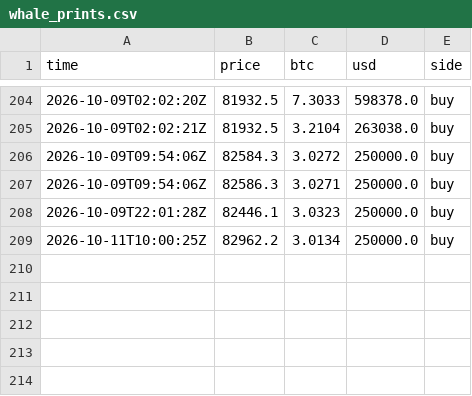
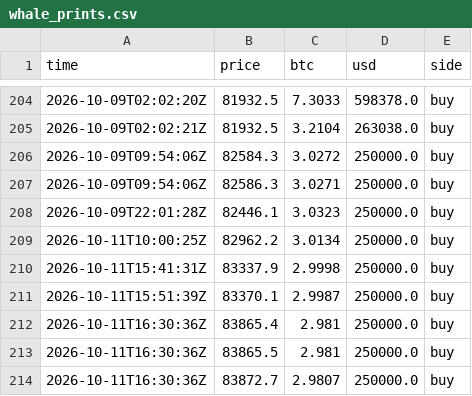
Before and after one commit to juliantorrespr-afk/quant-lab-data, a CSV file: data/flow/whale_prints.csv, drawn as a sheet; only a part is shown, gaps mark what is left out.

```diff
--- a/data/flow/whale_prints.csv
+++ b/data/flow/whale_prints.csv
@@ -209 +209,6 @@ time,price,btc,usd,side
 2026-10-11T10:00:25Z,82962.2,3.0134,250000.0,buy
+2026-10-11T15:41:31Z,83337.9,2.9998,250000.0,buy
+2026-10-11T15:51:39Z,83370.1,2.9987,250000.0,buy
+2026-10-11T16:30:36Z,83865.4,2.981,250000.0,buy
+2026-10-11T16:30:36Z,83865.5,2.981,250000.0,buy
+2026-10-11T16:30:36Z,83872.7,2.9807,250000.0,buy
```
Also changed, not shown: data/flow/kraken_xbtusd_hourly.csv, 4 other files.
